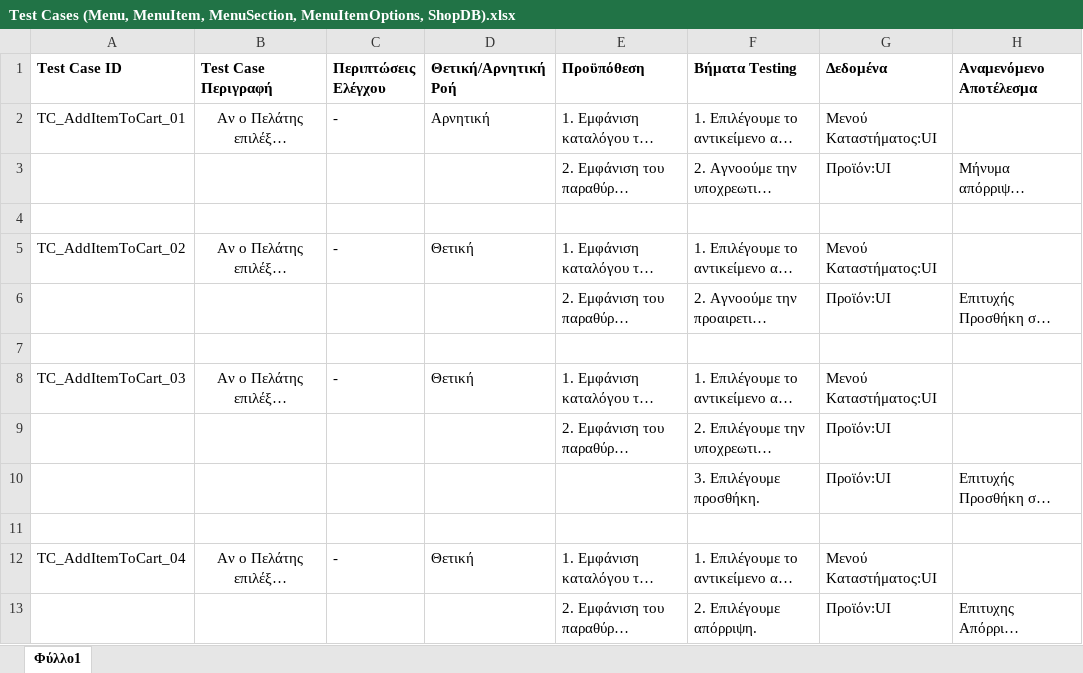
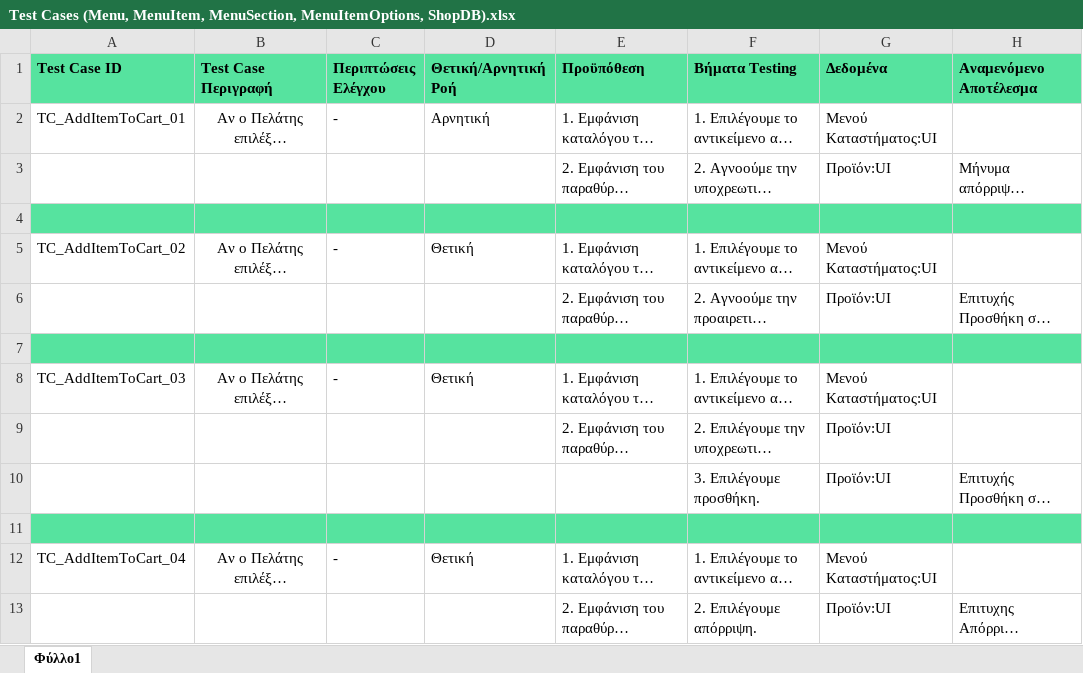
Before and after one commit to iloudaros/nomnomr, an Excel workbook: docs/contributions/AthanasiaZ/Writing-Charts/Phase6/Test Cases (Menu, MenuItem, MenuSection, MenuItemOptions, ShopDB).xlsx, sheet Φύλλο1, drawn as a sheet; long unchanged cells end in …; values as stored, in another font and other column widths than the file's, no borders; the diff names each change by its address in the sheet, - before the commit and + after, or states it on an @@ line.

Commit message:
Update Test Cases (Menu, MenuItem, MenuSection, MenuItemOptions, ShopDB).xlsx

```diff
--- a/docs/contributions/AthanasiaZ/Writing-Charts/Phase6/Test Cases (Menu, MenuItem, MenuSection, MenuItemOptions, ShopDB).xlsx (sheet Φύλλο1)
+++ b/docs/contributions/AthanasiaZ/Writing-Charts/Phase6/Test Cases (Menu, MenuItem, MenuSection, MenuItemOptions, ShopDB).xlsx (sheet Φύλλο1)
-A1:H1 fill: none
+A1:H1 fill: #56E39F
-A4:H4 fill: none
+A4:H4 fill: #56E39F
-A7:H7 fill: none
+A7:H7 fill: #56E39F
-A11:H11 fill: none
+A11:H11 fill: #56E39F
```
